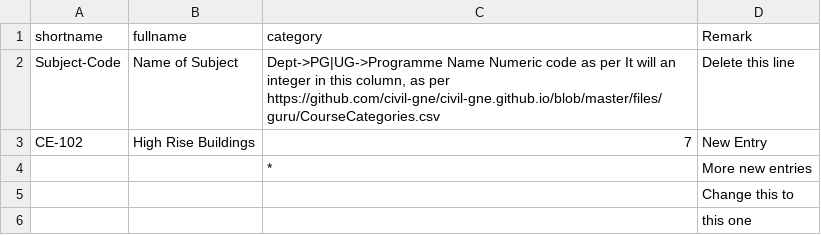
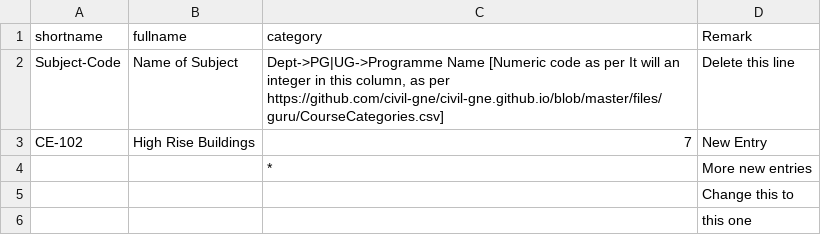
Before and after one commit to civil-gne/civil-gne.github.io, a CSV file: files/guru/Subjects.csv, drawn as a sheet.

Commit message:
Added []

```diff
--- a/files/guru/Subjects.csv
+++ b/files/guru/Subjects.csv
@@ -1,3 +1,3 @@
 "shortname","fullname","category","Remark"
-"Subject-Code","Name of Subject","Dept->PG|UG->Programme Name Numeric code as per It will an integer in this column, as per https://github.com/civil-gne/civil-gne.github.io/blob/master/files/guru/CourseCategories.csv","Delete this line"
+"Subject-Code","Name of Subject","Dept->PG|UG->Programme Name [Numeric code as per It will an integer in this column, as per https://github.com/civil-gne/civil-gne.github.io/blob/master/files/guru/CourseCategories.csv]","Delete this line"
 "CE-102","High Rise Buildings","7","New Entry"
```
